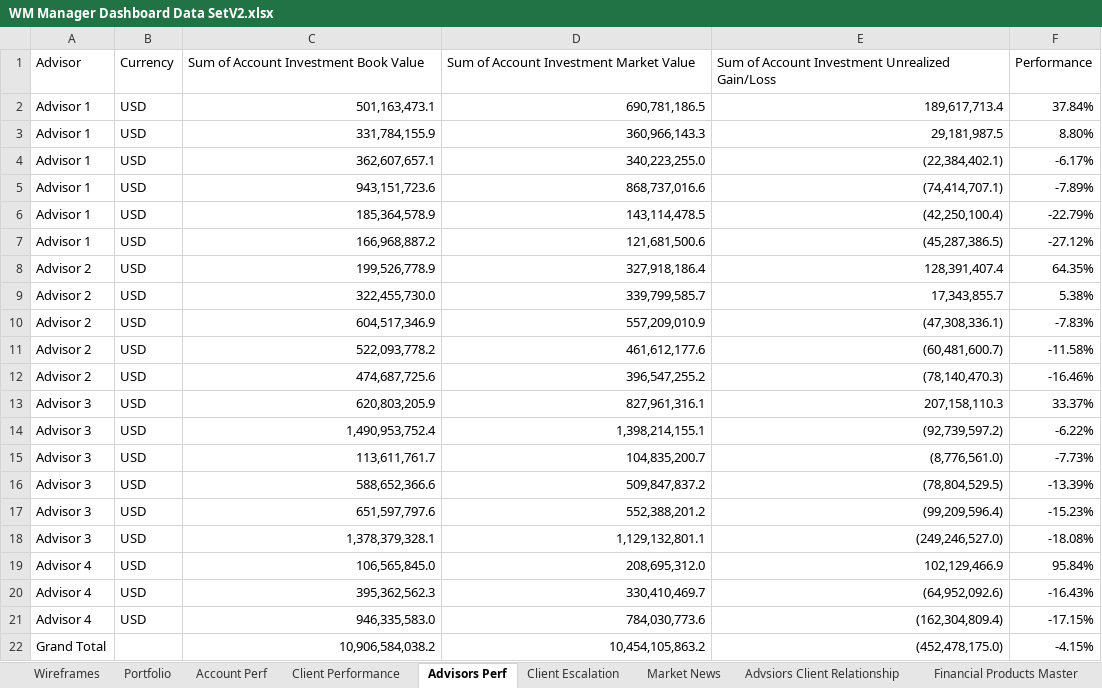
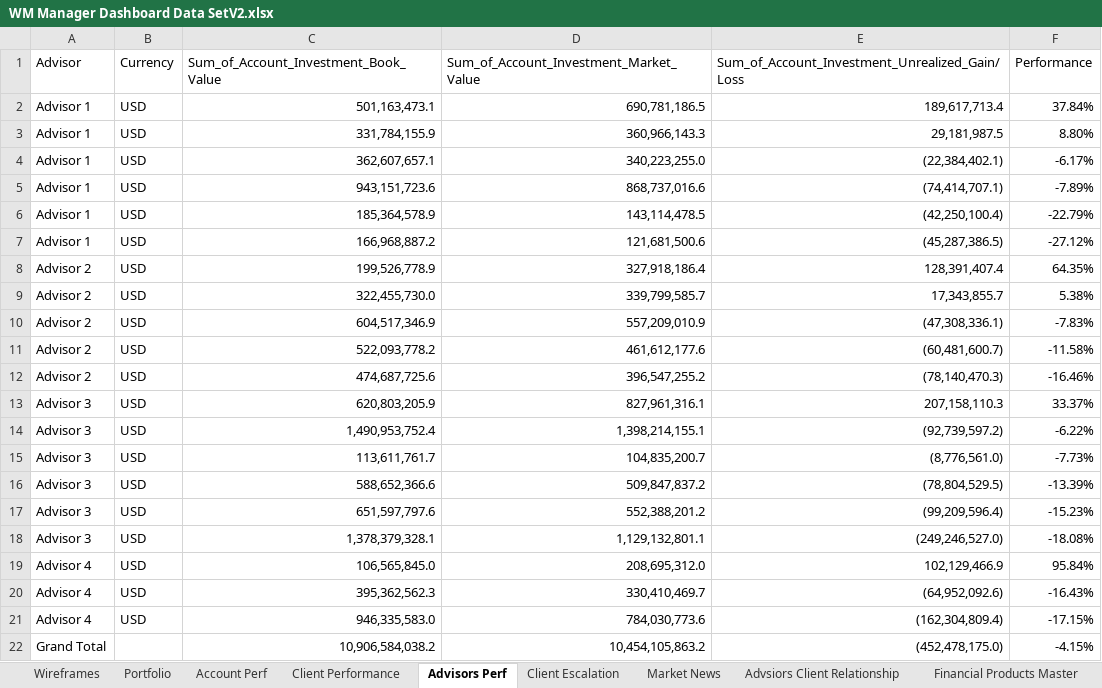
Before and after one commit to Yas-Rahul-Sinha/RFMA_Darta_1, an Excel workbook: WM Manager Dashboard Data SetV2.xlsx, sheet Advisors Perf, drawn as a sheet; values as stored, in another font and other column widths than the file's, no borders; the diff names each change by its address in the sheet, - before the commit and + after, or states it on an @@ line.

```diff
--- a/WM Manager Dashboard Data SetV2.xlsx (sheet Advisors Perf)
+++ b/WM Manager Dashboard Data SetV2.xlsx (sheet Advisors Perf)
-C1: Sum of Account Investment Book Value
+C1: Sum_of_Account_Investment_Book_Value
-D1: Sum of Account Investment Market Value
+D1: Sum_of_Account_Investment_Market_Value
-E1: Sum of Account Investment Unrealized Gain/Loss
+E1: Sum_of_Account_Investment_Unrealized_Gain/Loss
```
Also changed, not shown: sheet Portfolio, sheet Client Escalation, sheet Instrument Master Price, sheet Account Perf, sheet Client Performance, sheet Market News, 1 more sheet, charts or pictures, 7 other files.
